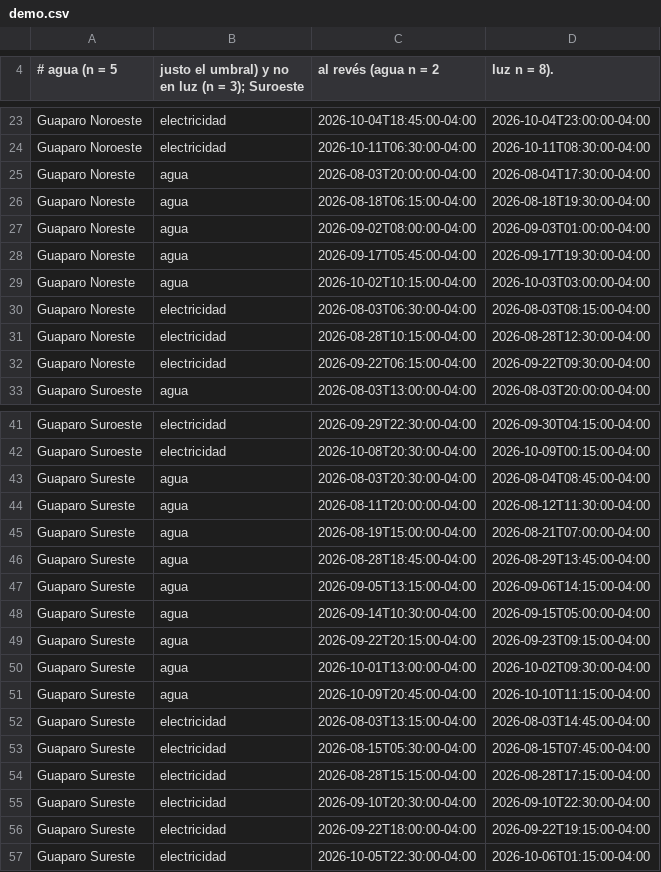
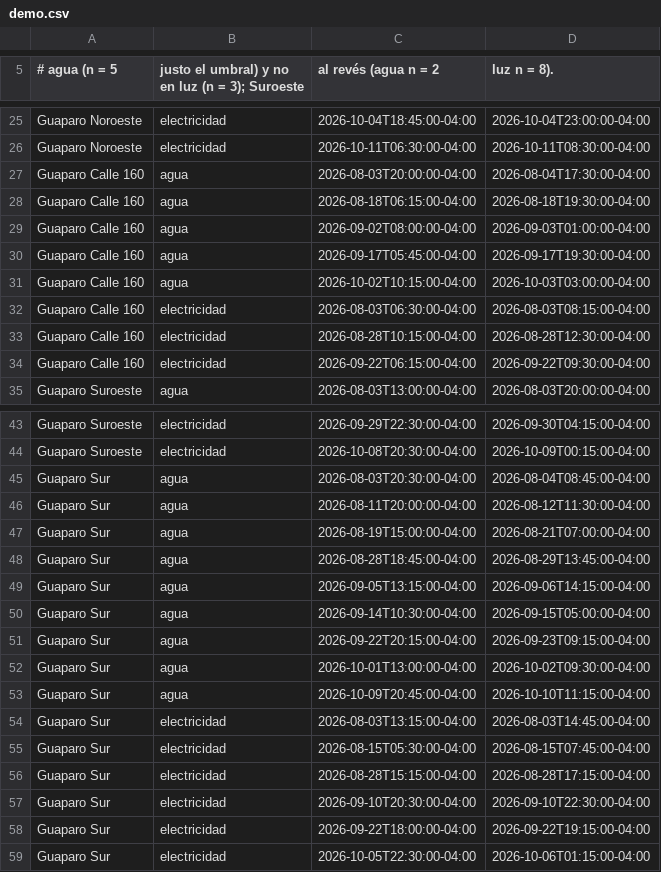
Before and after one commit to lpzzlnrd/BlackoutTracker, a CSV file: data/demo.csv, drawn as a sheet; only a part is shown, gaps mark what is left out; the diff covers the shown part only.

Commit message:
feat: sectores del Guaparo real y barra del teléfono con cinco destinos (F-002, D-036, D-037)
- data/sectores-guaparo.geojson: 6 sectores trazados sobre vías de OSM; la
  cuadrícula pasa a data/sectores-cuadricula.geojson (tests y modo demo).
- Demo con los nombres reales; test de que el GeoJSON real es válido y sin
  solapes ni huecos. Staging re-sembrado.
- Mapa: el nombre solo se muestra si cabe dentro del polígono real.
- Barra: Mapa · Panel · Reportar (círculo al centro) · Avisos · Cuenta.
- /avisos: "Tus avisos" en su propia pantalla, con insignia de pendientes.

```diff
--- a/data/demo.csv
+++ b/data/demo.csv
@@ -24,10 +26,10 @@ Guaparo Noroeste,electricidad,2026-10-04T18:45:00-04:00,2026-10-04T23:00:00-04:0
 Guaparo Noroeste,electricidad,2026-10-11T06:30:00-04:00,2026-10-11T08:30:00-04:00
-Guaparo Noreste,agua,2026-08-03T20:00:00-04:00,2026-08-04T17:30:00-04:00
-Guaparo Noreste,agua,2026-08-18T06:15:00-04:00,2026-08-18T19:30:00-04:00
-Guaparo Noreste,agua,2026-09-02T08:00:00-04:00,2026-09-03T01:00:00-04:00
-Guaparo Noreste,agua,2026-09-17T05:45:00-04:00,2026-09-17T19:30:00-04:00
-Guaparo Noreste,agua,2026-10-02T10:15:00-04:00,2026-10-03T03:00:00-04:00
-Guaparo Noreste,electricidad,2026-08-03T06:30:00-04:00,2026-08-03T08:15:00-04:00
-Guaparo Noreste,electricidad,2026-08-28T10:15:00-04:00,2026-08-28T12:30:00-04:00
-Guaparo Noreste,electricidad,2026-09-22T06:15:00-04:00,2026-09-22T09:30:00-04:00
+Guaparo Calle 160,agua,2026-08-03T20:00:00-04:00,2026-08-04T17:30:00-04:00
+Guaparo Calle 160,agua,2026-08-18T06:15:00-04:00,2026-08-18T19:30:00-04:00
+Guaparo Calle 160,agua,2026-09-02T08:00:00-04:00,2026-09-03T01:00:00-04:00
+Guaparo Calle 160,agua,2026-09-17T05:45:00-04:00,2026-09-17T19:30:00-04:00
+Guaparo Calle 160,agua,2026-10-02T10:15:00-04:00,2026-10-03T03:00:00-04:00
+Guaparo Calle 160,electricidad,2026-08-03T06:30:00-04:00,2026-08-03T08:15:00-04:00
+Guaparo Calle 160,electricidad,2026-08-28T10:15:00-04:00,2026-08-28T12:30:00-04:00
+Guaparo Calle 160,electricidad,2026-09-22T06:15:00-04:00,2026-09-22T09:30:00-04:00
 Guaparo Suroeste,agua,2026-08-03T13:00:00-04:00,2026-08-03T20:00:00-04:00
@@ -42,16 +44,16 @@ Guaparo Suroeste,electricidad,2026-09-29T22:30:00-04:00,2026-09-30T04:15:00-04:0
 Guaparo Suroeste,electricidad,2026-10-08T20:30:00-04:00,2026-10-09T00:15:00-04:00
-Guaparo Sureste,agua,2026-08-03T20:30:00-04:00,2026-08-04T08:45:00-04:00
-Guaparo Sureste,agua,2026-08-11T20:00:00-04:00,2026-08-12T11:30:00-04:00
-Guaparo Sureste,agua,2026-08-19T15:00:00-04:00,2026-08-21T07:00:00-04:00
-Guaparo Sureste,agua,2026-08-28T18:45:00-04:00,2026-08-29T13:45:00-04:00
-Guaparo Sureste,agua,2026-09-05T13:15:00-04:00,2026-09-06T14:15:00-04:00
-Guaparo Sureste,agua,2026-09-14T10:30:00-04:00,2026-09-15T05:00:00-04:00
-Guaparo Sureste,agua,2026-09-22T20:15:00-04:00,2026-09-23T09:15:00-04:00
-Guaparo Sureste,agua,2026-10-01T13:00:00-04:00,2026-10-02T09:30:00-04:00
-Guaparo Sureste,agua,2026-10-09T20:45:00-04:00,2026-10-10T11:15:00-04:00
-Guaparo Sureste,electricidad,2026-08-03T13:15:00-04:00,2026-08-03T14:45:00-04:00
-Guaparo Sureste,electricidad,2026-08-15T05:30:00-04:00,2026-08-15T07:45:00-04:00
-Guaparo Sureste,electricidad,2026-08-28T15:15:00-04:00,2026-08-28T17:15:00-04:00
-Guaparo Sureste,electricidad,2026-09-10T20:30:00-04:00,2026-09-10T22:30:00-04:00
-Guaparo Sureste,electricidad,2026-09-22T18:00:00-04:00,2026-09-22T19:15:00-04:00
-Guaparo Sureste,electricidad,2026-10-05T22:30:00-04:00,2026-10-06T01:15:00-04:00
+Guaparo Sur,agua,2026-08-03T20:30:00-04:00,2026-08-04T08:45:00-04:00
+Guaparo Sur,agua,2026-08-11T20:00:00-04:00,2026-08-12T11:30:00-04:00
+Guaparo Sur,agua,2026-08-19T15:00:00-04:00,2026-08-21T07:00:00-04:00
+Guaparo Sur,agua,2026-08-28T18:45:00-04:00,2026-08-29T13:45:00-04:00
+Guaparo Sur,agua,2026-09-05T13:15:00-04:00,2026-09-06T14:15:00-04:00
+Guaparo Sur,agua,2026-09-14T10:30:00-04:00,2026-09-15T05:00:00-04:00
+Guaparo Sur,agua,2026-09-22T20:15:00-04:00,2026-09-23T09:15:00-04:00
+Guaparo Sur,agua,2026-10-01T13:00:00-04:00,2026-10-02T09:30:00-04:00
+Guaparo Sur,agua,2026-10-09T20:45:00-04:00,2026-10-10T11:15:00-04:00
+Guaparo Sur,electricidad,2026-08-03T13:15:00-04:00,2026-08-03T14:45:00-04:00
+Guaparo Sur,electricidad,2026-08-15T05:30:00-04:00,2026-08-15T07:45:00-04:00
+Guaparo Sur,electricidad,2026-08-28T15:15:00-04:00,2026-08-28T17:15:00-04:00
+Guaparo Sur,electricidad,2026-09-10T20:30:00-04:00,2026-09-10T22:30:00-04:00
+Guaparo Sur,electricidad,2026-09-22T18:00:00-04:00,2026-09-22T19:15:00-04:00
+Guaparo Sur,electricidad,2026-10-05T22:30:00-04:00,2026-10-06T01:15:00-04:00
```
Also changed, not shown: 2 added rows and 2 edited cells elsewhere in this file, data/campo.ejemplo.csv, 39 other files.
